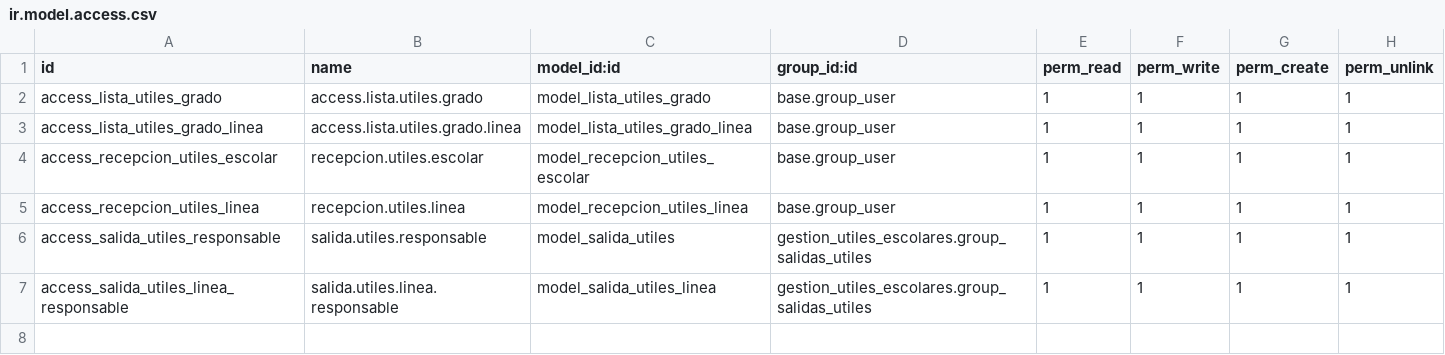
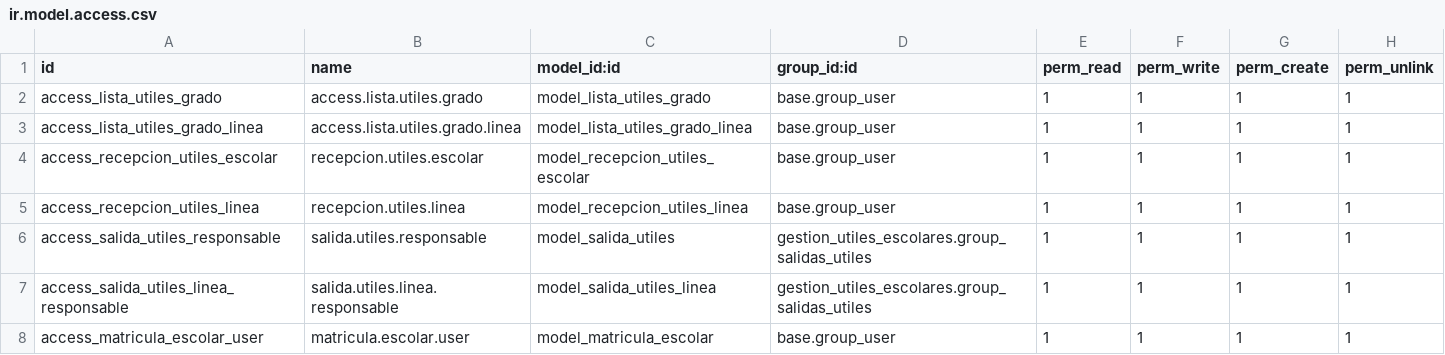
Before and after one commit to YulianaCacho/gestion-utiles-escolares, a CSV file: security/ir.model.access.csv, drawn as a sheet.

Commit message:
Agrega modulo de matriculas escolares por año y grado

```diff
--- a/security/ir.model.access.csv
+++ b/security/ir.model.access.csv
@@ -7 +7,2 @@ access_salida_utiles_responsable,salida.utiles.responsable,model_salida_utiles,g
 access_salida_utiles_linea_responsable,salida.utiles.linea.responsable,model_salida_utiles_linea,gestion_utiles_escolares.group_salidas_utiles,1,1,1,1
+access_matricula_escolar_user,matricula.escolar.user,model_matricula_escolar,base.group_user,1,1,1,1
```
Also changed, not shown: 4 other files.
